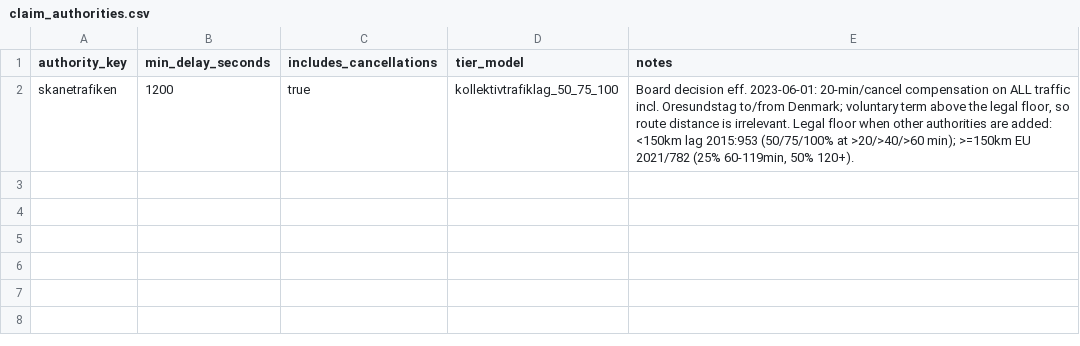
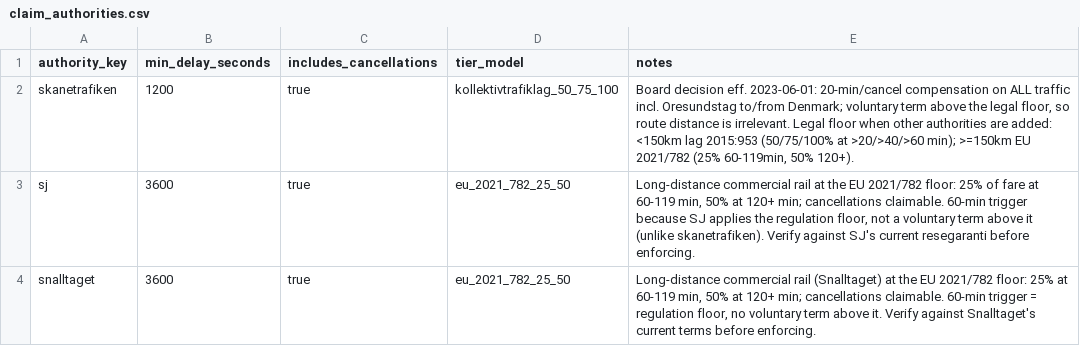
Before and after one commit to Fakhravar1/claim-my-train, a CSV file: dbt/seeds/claim_authorities.csv, drawn as a sheet; the diff names each change by its address in the sheet, - before the commit and + after, or states it on an @@ line.

```diff
--- a/dbt/seeds/claim_authorities.csv
+++ b/dbt/seeds/claim_authorities.csv
+row 3: sj | 3600 | true | eu_2021_782_25_50 | Long-distance commercial rail at the EU 2021/782 floor: 25% of fare at 60-119 min, 50% at 120+ min; cancellations claimable. 60-min trigger because SJ applies the regulation floor, not a voluntary term above it (unlike skanetrafiken). Verify against SJ's current resegaranti before enforcing.
+row 4: snalltaget | 3600 | true | eu_2021_782_25_50 | Long-distance commercial rail (Snalltaget) at the EU 2021/782 floor: 25% at 60-119 min, 50% at 120+ min; cancellations claimable. 60-min trigger = regulation floor, no voluntary term above it. Verify against Snalltaget's current terms before enforcing.
```
Also changed, not shown: 1 other file.
